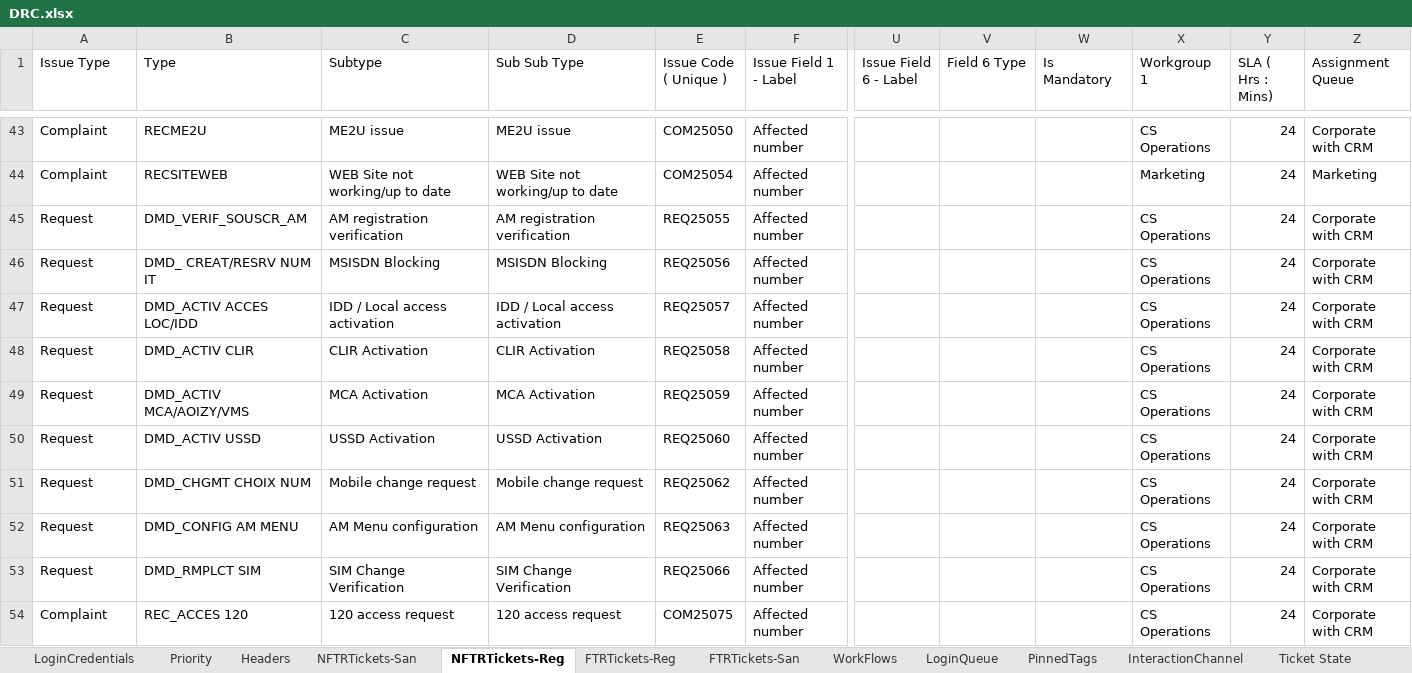
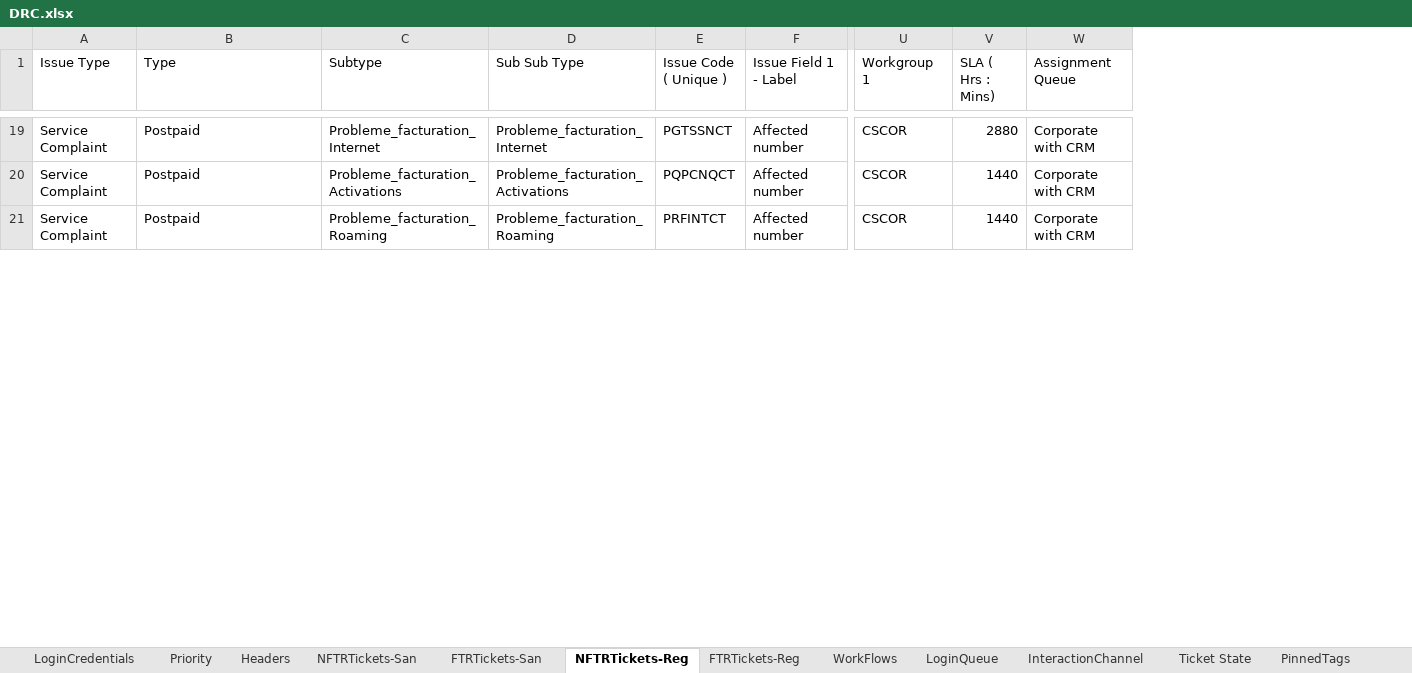
Before and after one commit to michaeadi/cs-portal-automation_selenium, an Excel workbook: Excels/DRC.xlsx, sheet NFTRTickets-Reg, drawn as a sheet; only a part is shown, gaps mark what is left out; values as stored, in another font and other column widths than the file's, no cell formats; removed rows and columns are numbered as before the commit, all else as after; rows hold the shown columns only; the diff covers the shown part only; the diff names each change by its address in the sheet, - before the commit and + after, or states it on an @@ line.

Commit message:
DRC Config File added

```diff
--- a/Excels/DRC.xlsx (sheet NFTRTickets-Reg)
+++ b/Excels/DRC.xlsx (sheet NFTRTickets-Reg)
@@ sheet tab order changed: LoginCredentials | Priority | Headers | NFTRTickets-San | FTRTickets-San | NFTRTickets-Reg | FTRTickets-Reg | WorkFlows | LoginQueue | InteractionChannel | Ticket State | PinnedTags @@
-column U (Issue Field 6 - Label), empty
-column V (Field 6 Type), empty
-column W (Is Mandatory), empty
-A19 (Issue Type): Complaint
+A19 (Issue Type): Service Complaint
-B19 (Type): RECME2U
+B19 (Type): Postpaid
-C19 (Subtype): ME2U issue
+C19 (Subtype): Probleme_facturation_Internet
-D19 (Sub Sub Type): ME2U issue
+D19 (Sub Sub Type): Probleme_facturation_Internet
-E19 (Issue Code ( Unique )): COM25050
+E19 (Issue Code ( Unique )): PGTSSNCT
-U19 (Workgroup 1): CS Operations
+U19 (Workgroup 1): CSCOR
-V19 (SLA ( Hrs : Mins)): 24
+V19 (SLA ( Hrs : Mins)): 2880
-row 44: Complaint | RECSITEWEB | WEB Site not working/up to date | WEB Site not working/up to date | COM25054 | Affected number |  |  |  | Marketing | 24 | Marketing
-A20 (Issue Type): Request
+A20 (Issue Type): Service Complaint
-B20 (Type): DMD_VERIF_SOUSCR_AM
+B20 (Type): Postpaid
-C20 (Subtype): AM registration verification
+C20 (Subtype): Probleme_facturation_Activations
-D20 (Sub Sub Type): AM registration verification
+D20 (Sub Sub Type): Probleme_facturation_Activations
-E20 (Issue Code ( Unique )): REQ25055
+E20 (Issue Code ( Unique )): PQPCNQCT
-U20 (Workgroup 1): CS Operations
+U20 (Workgroup 1): CSCOR
-V20 (SLA ( Hrs : Mins)): 24
+V20 (SLA ( Hrs : Mins)): 1440
-row 46: Request | DMD_ CREAT/RESRV NUM IT | MSISDN Blocking | MSISDN Blocking | REQ25056 | Affected number |  |  |  | CS Operations | 24 | Corporate with CRM
-row 47: Request | DMD_ACTIV ACCES LOC/IDD | IDD / Local access activation | IDD / Local access activation | REQ25057 | Affected number |  |  |  | CS Operations | 24 | Corporate with CRM
-row 48: Request | DMD_ACTIV CLIR | CLIR Activation | CLIR Activation | REQ25058 | Affected number |  |  |  | CS Operations | 24 | Corporate with CRM
-row 49: Request | DMD_ACTIV MCA/AOIZY/VMS | MCA Activation | MCA Activation | REQ25059 | Affected number |  |  |  | CS Operations | 24 | Corporate with CRM
-row 50: Request | DMD_ACTIV USSD | USSD Activation | USSD Activation | REQ25060 | Affected number |  |  |  | CS Operations | 24 | Corporate with CRM
-row 51: Request | DMD_CHGMT CHOIX NUM | Mobile change request | Mobile change request | REQ25062 | Affected number |  |  |  | CS Operations | 24 | Corporate with CRM
-A21 (Issue Type): Request
+A21 (Issue Type): Service Complaint
-B21 (Type): DMD_CONFIG AM MENU
+B21 (Type): Postpaid
-C21 (Subtype): AM Menu configuration
+C21 (Subtype): Probleme_facturation_Roaming
-D21 (Sub Sub Type): AM Menu configuration
+D21 (Sub Sub Type): Probleme_facturation_Roaming
-E21 (Issue Code ( Unique )): REQ25063
+E21 (Issue Code ( Unique )): PRFINTCT
-U21 (Workgroup 1): CS Operations
+U21 (Workgroup 1): CSCOR
-V21 (SLA ( Hrs : Mins)): 24
+V21 (SLA ( Hrs : Mins)): 1440
-row 53: Request | DMD_RMPLCT SIM | SIM Change Verification | SIM Change Verification | REQ25066 | Affected number |  |  |  | CS Operations | 24 | Corporate with CRM
-row 54: Complaint | REC_ACCES 120 | 120 access request | 120 access request | COM25075 | Affected number |  |  |  | CS Operations | 24 | Corporate with CRM
```
Also changed, not shown: 16 added rows, 73 removed rows and 214 edited cells elsewhere in this sheet, sheet FTRTickets-Reg, sheet NFTRTickets-San, sheet FTRTickets-San, sheet LoginQueue, sheet WorkFlows, sheet LoginCredentials, 1 more sheet, other sheet tabs, cell formats, charts or pictures.
